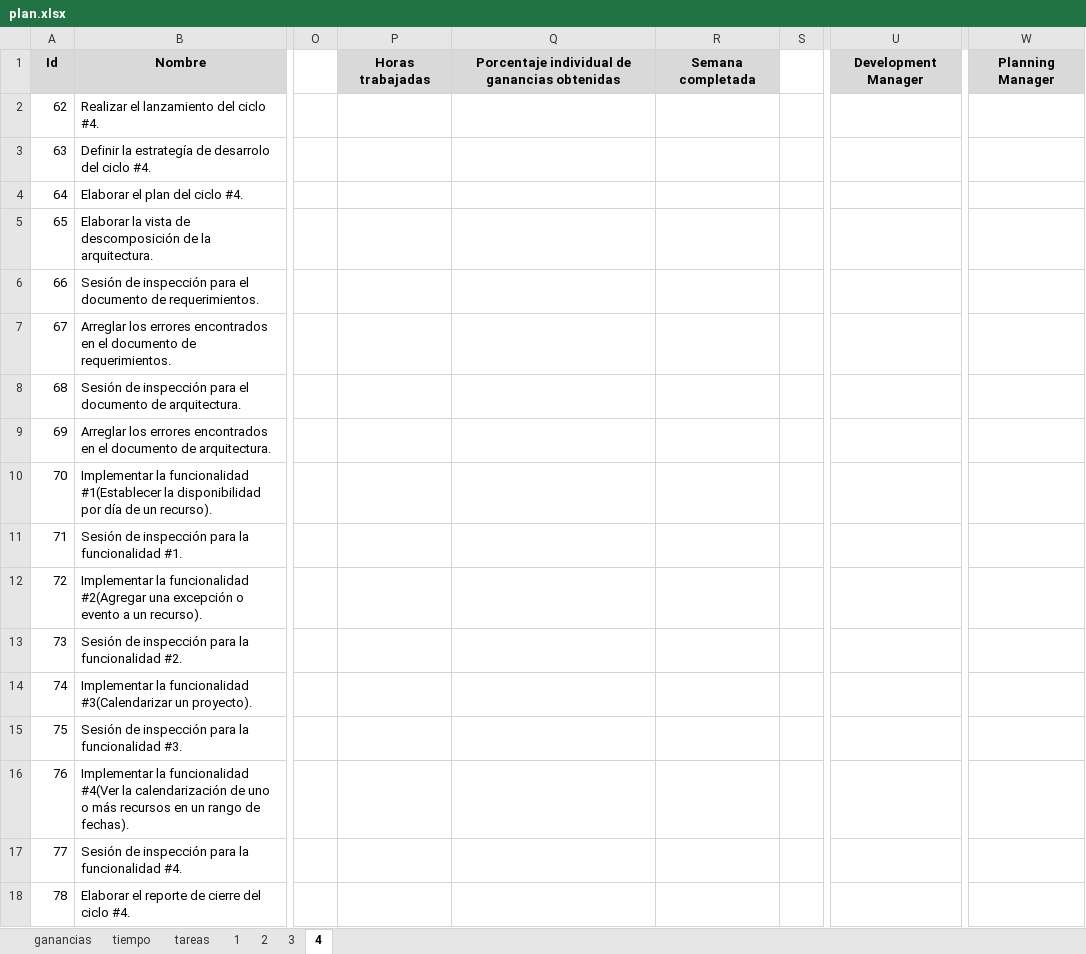
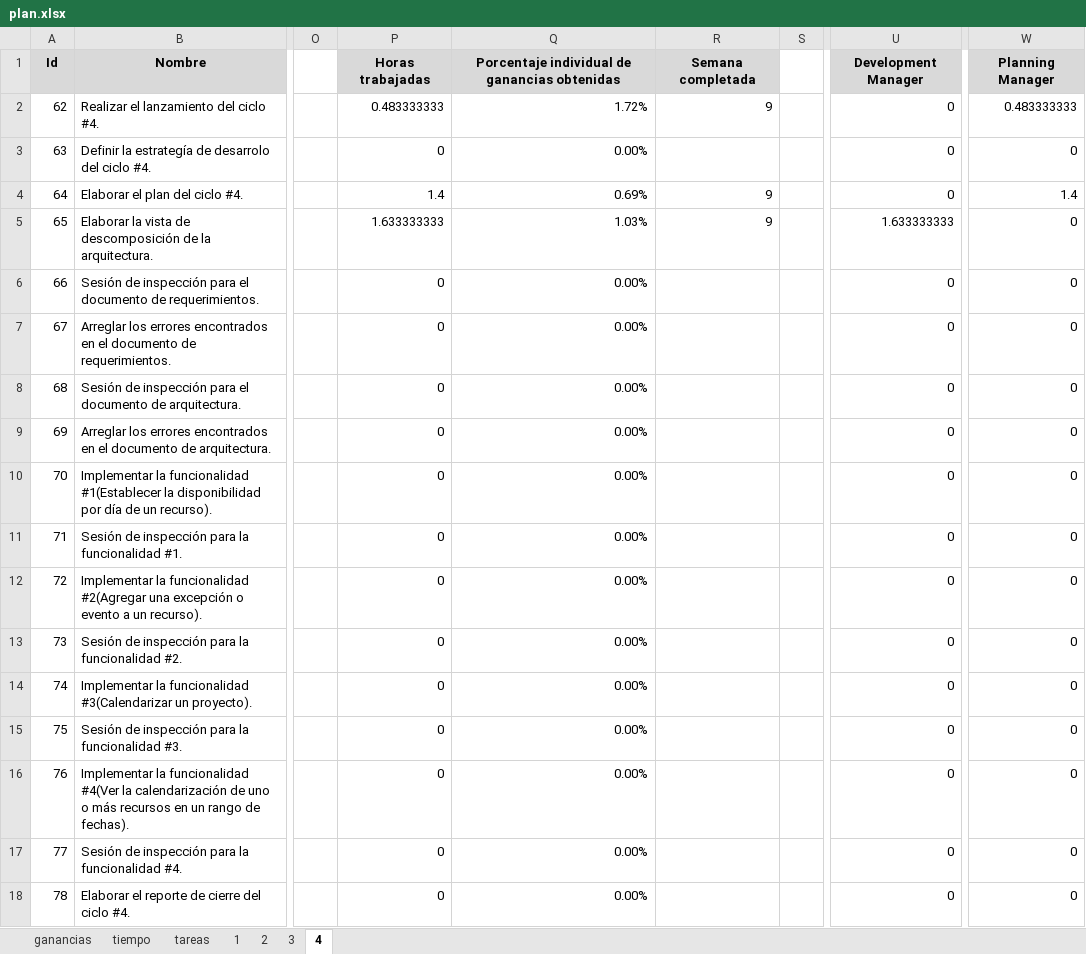
Before and after one commit to jw92/PPR, an Excel workbook: tspi/plan.xlsx, sheet 4, drawn as a sheet; only a part is shown, gaps mark what is left out; values as stored, in another font and other column widths than the file's, no borders; the diff names each change by its address in the sheet, - before the commit and + after, or states it on an @@ line.

```diff
--- a/tspi/plan.xlsx (sheet 4)
+++ b/tspi/plan.xlsx (sheet 4)
-P2: (empty)
+P2: 0.483333333
-Q2: (empty)
+Q2: 1.72%
-R2: (empty)
+R2: 9
-U2:U4: (empty)
+U2:U4: 0
-W2: (empty)
+W2: 0.483333333
-P3: (empty)
+P3: 0
-Q3: (empty)
+Q3: 0.00%
-W3: (empty)
+W3: 0
-P4: (empty)
+P4: 1.4
-Q4: (empty)
+Q4: 0.69%
-R4:R5: (empty)
+R4:R5: 9
-W4: (empty)
+W4: 1.4
-P5: (empty)
+P5: 1.633333333
-Q5: (empty)
+Q5: 1.03%
-U5: (empty)
+U5: 1.633333333
-W5:W18: (empty)
+W5:W18: 0
-P6:P18: (empty)
+P6:P18: 0
-Q6:Q18: (empty)
+Q6:Q18: 0.00%
-U6:U18: (empty)
+U6:U18: 0
```
Also changed, not shown: sheet ganancias, sheet 3, sheet tiempo, sheet tareas, charts or pictures, tspi/ciclo-3/plan3-20095495.xlsx, tspi/ciclo-3/plan3-20106065.xlsx, 2 other files.
